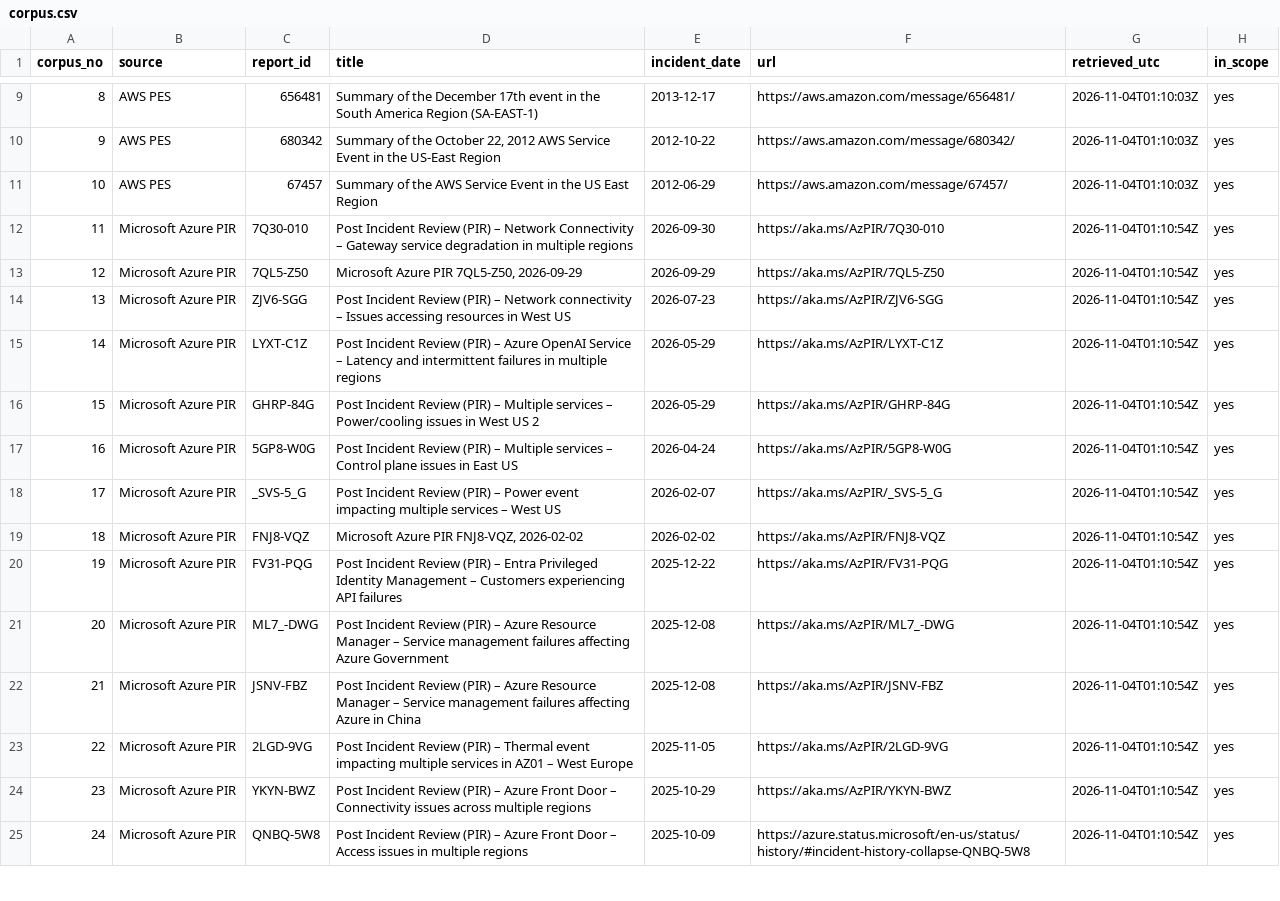
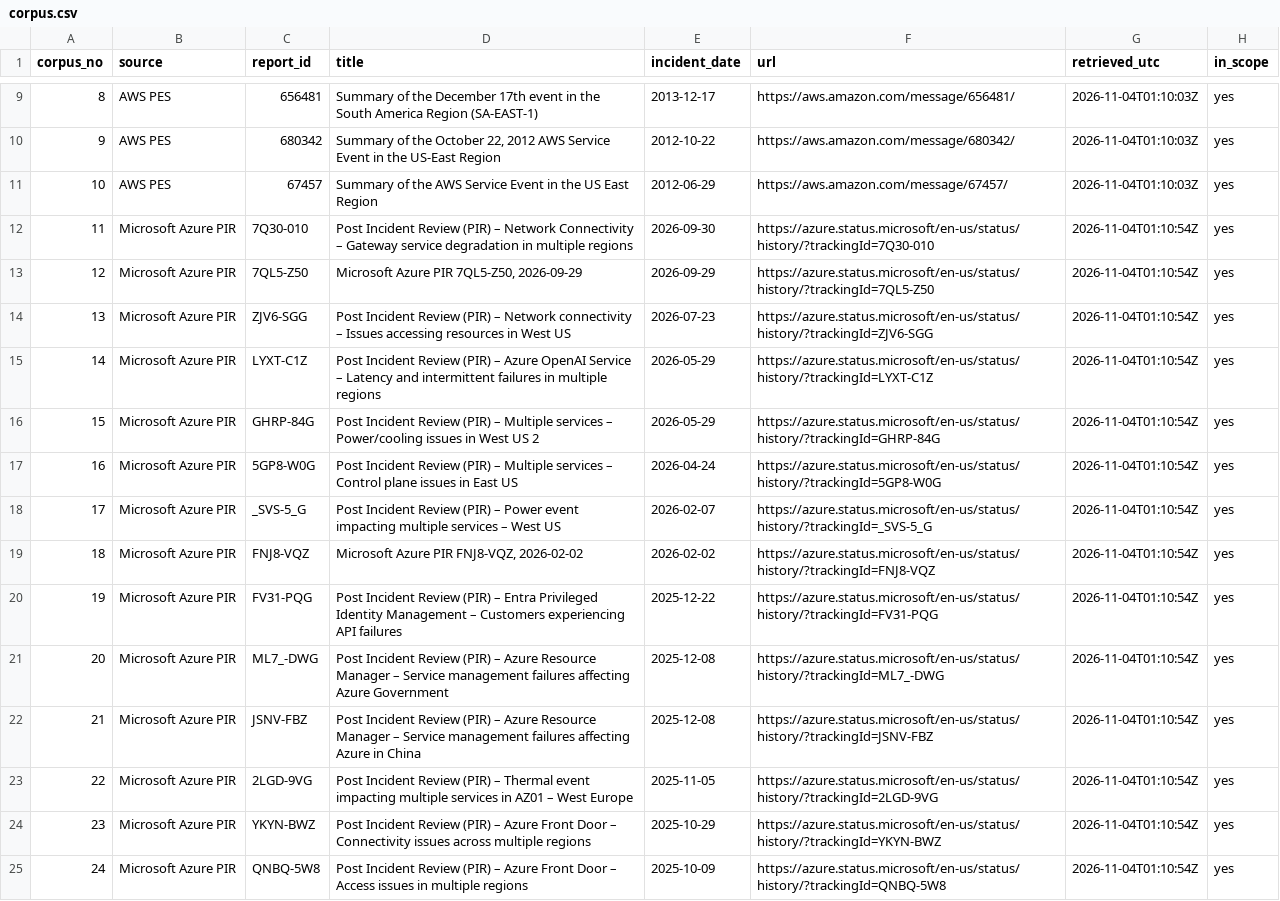
Before and after one commit to yogeshramaswamy608/incident2chaos, a CSV file: dataset/corpus.csv, drawn as a sheet; only a part is shown, gaps mark what is left out; the diff covers the shown part only; the diff names each change by its address in the sheet, - before the commit and + after, or states it on an @@ line.

```diff
--- a/dataset/corpus.csv
+++ b/dataset/corpus.csv
-F12 (url): https://aka.ms/AzPIR/7Q30-010
+F12 (url): https://azure.status.microsoft/en-us/status/history/?trackingId=7Q30-010
-F13 (url): https://aka.ms/AzPIR/7QL5-Z50
+F13 (url): https://azure.status.microsoft/en-us/status/history/?trackingId=7QL5-Z50
-F14 (url): https://aka.ms/AzPIR/ZJV6-SGG
+F14 (url): https://azure.status.microsoft/en-us/status/history/?trackingId=ZJV6-SGG
-F15 (url): https://aka.ms/AzPIR/LYXT-C1Z
+F15 (url): https://azure.status.microsoft/en-us/status/history/?trackingId=LYXT-C1Z
-F16 (url): https://aka.ms/AzPIR/GHRP-84G
+F16 (url): https://azure.status.microsoft/en-us/status/history/?trackingId=GHRP-84G
-F17 (url): https://aka.ms/AzPIR/5GP8-W0G
+F17 (url): https://azure.status.microsoft/en-us/status/history/?trackingId=5GP8-W0G
-F18 (url): https://aka.ms/AzPIR/_SVS-5_G
+F18 (url): https://azure.status.microsoft/en-us/status/history/?trackingId=_SVS-5_G
-F19 (url): https://aka.ms/AzPIR/FNJ8-VQZ
+F19 (url): https://azure.status.microsoft/en-us/status/history/?trackingId=FNJ8-VQZ
-F20 (url): https://aka.ms/AzPIR/FV31-PQG
+F20 (url): https://azure.status.microsoft/en-us/status/history/?trackingId=FV31-PQG
-F21 (url): https://aka.ms/AzPIR/ML7_-DWG
+F21 (url): https://azure.status.microsoft/en-us/status/history/?trackingId=ML7_-DWG
-F22 (url): https://aka.ms/AzPIR/JSNV-FBZ
+F22 (url): https://azure.status.microsoft/en-us/status/history/?trackingId=JSNV-FBZ
-F23 (url): https://aka.ms/AzPIR/2LGD-9VG
+F23 (url): https://azure.status.microsoft/en-us/status/history/?trackingId=2LGD-9VG
-F24 (url): https://aka.ms/AzPIR/YKYN-BWZ
+F24 (url): https://azure.status.microsoft/en-us/status/history/?trackingId=YKYN-BWZ
-F25 (url): https://azure.status.microsoft/en-us/status/history/#incident-history-collapse-QNBQ-5W8
+F25 (url): https://azure.status.microsoft/en-us/status/history/?trackingId=QNBQ-5W8
```
Also changed, not shown: 67 edited cells elsewhere in this file, dataset/blind_sample.csv, dataset/pilot_check.csv, 14 other files.
